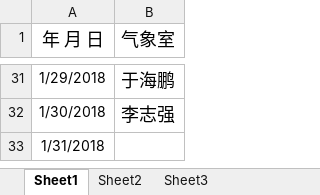
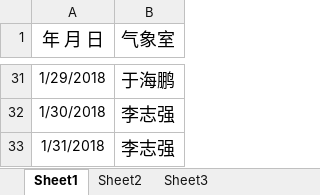
Before and after one commit to evaseemefly/RegistrationSystem, an Excel workbook: background/ftpdir/气象室/2018/01/201801.xlsx, sheet Sheet1, drawn as a sheet; only a part is shown, gaps mark what is left out; values as stored, in another font and other column widths than the file's, no borders; the diff names each change by its address in the sheet, - before the commit and + after, or states it on an @@ line.

```diff
--- a/background/ftpdir/气象室/2018/01/201801.xlsx (sheet Sheet1)
+++ b/background/ftpdir/气象室/2018/01/201801.xlsx (sheet Sheet1)
-B33 (气象室): (empty)
+B33 (气象室): 李志强
```
Also changed, not shown: background/ftpdir/环境室/2018/01/201801.xlsx, background/ftpdir/预警室/2018/01/201801.xlsx, 12 other files.
